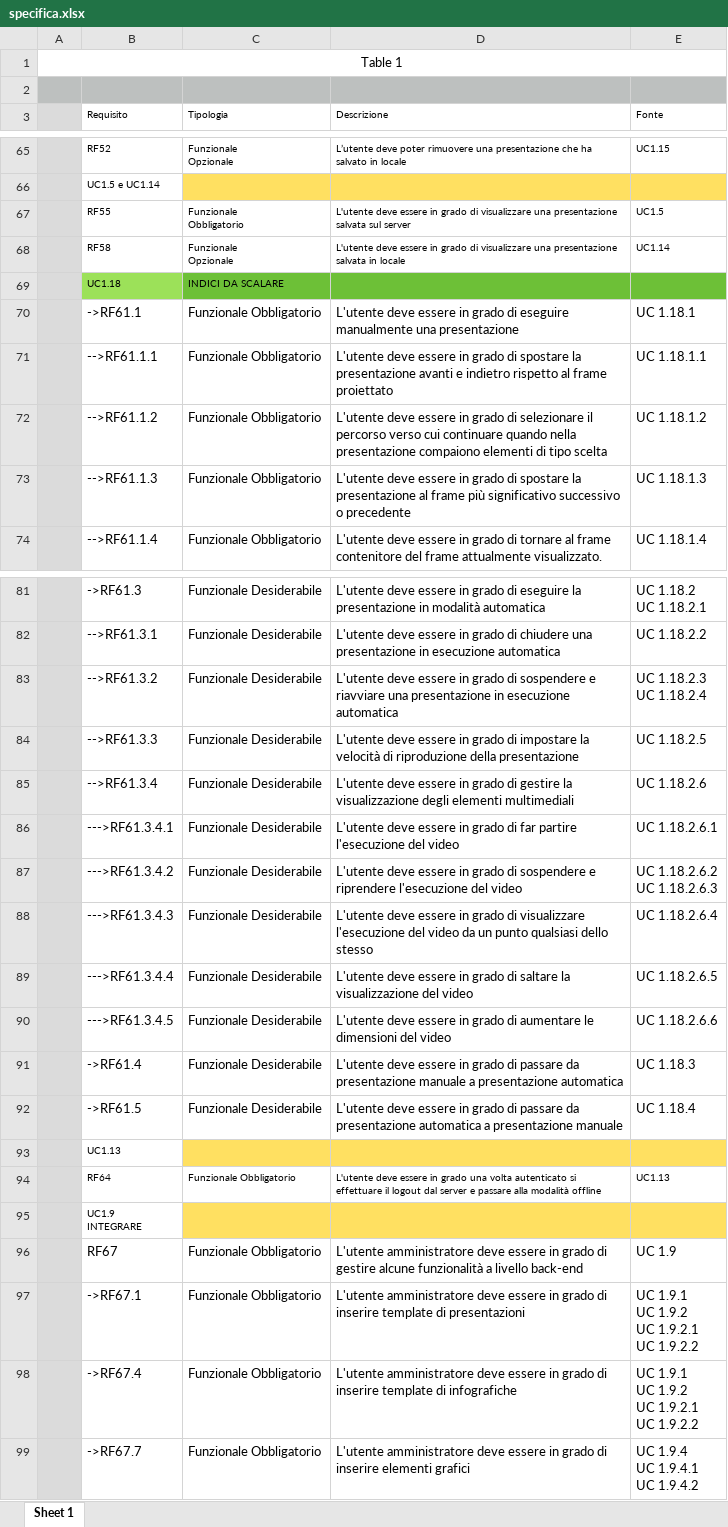
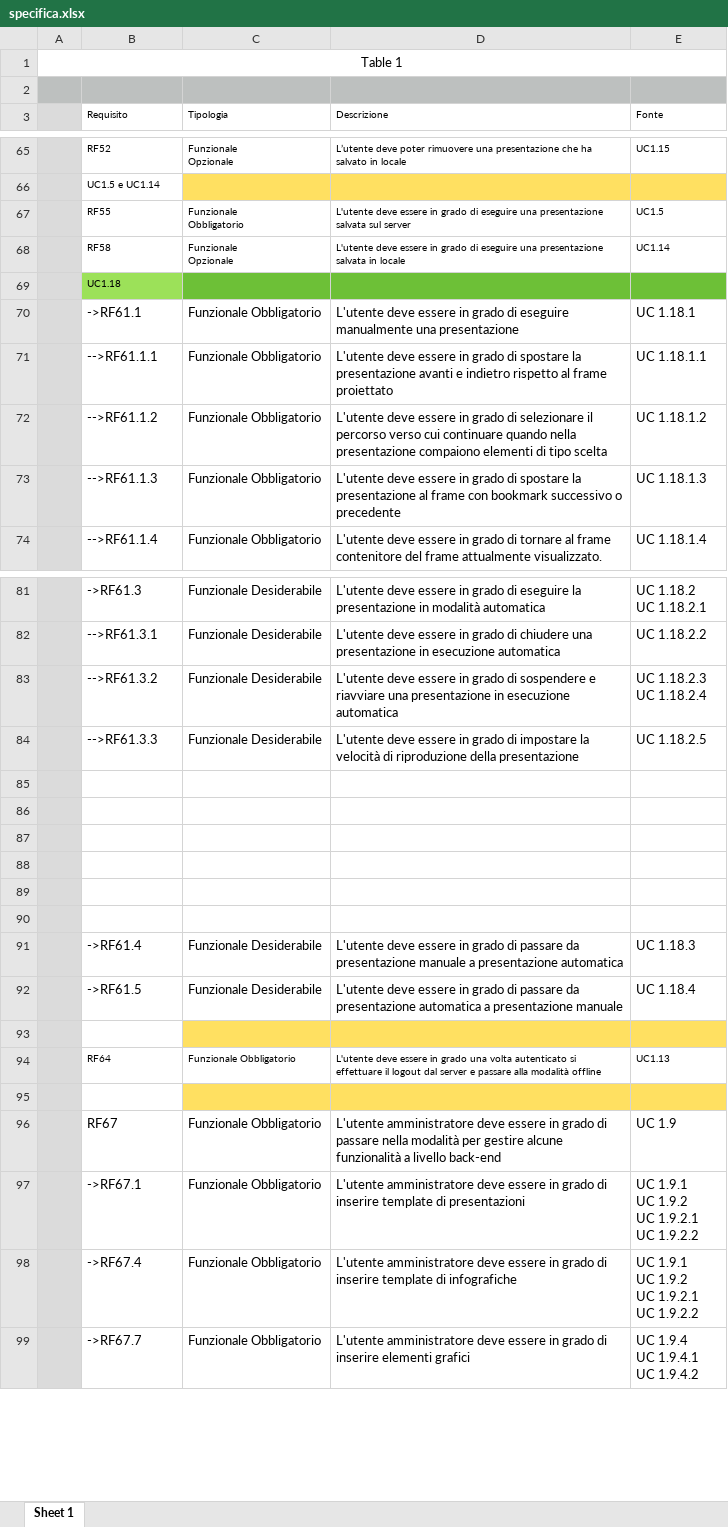
Before and after one commit to PetrucciMauro/Glass-uni-Scanner, an Excel workbook: RR/Esterni/Analisi dei Requisiti/Specifica/specifica.xlsx, sheet Sheet 1, drawn as a sheet; only a part is shown, gaps mark what is left out; values as stored, in another font and other column widths than the file's, no borders; ↵ is a line break in a cell; the diff covers the shown part only; the diff names each change by its address in the sheet, - before the commit and + after, or states it on an @@ line.

Commit message:
Aggiornata specifica, aggiunta Verifica dei requisiti funzionali

```diff
--- a/RR/Esterni/Analisi dei Requisiti/Specifica/specifica.xlsx (sheet Sheet 1)
+++ b/RR/Esterni/Analisi dei Requisiti/Specifica/specifica.xlsx (sheet Sheet 1)
-D67 (Descrizione): …grado di visualizzare una presentazione…
+D67 (Descrizione): …grado di eseguire una presentazione…
-D68 (Descrizione): …grado di visualizzare una presentazione…
+D68 (Descrizione): …grado di eseguire una presentazione…
-C69 (Tipologia): INDICI DA SCALARE
+C69 (Tipologia): (empty)
-D73 (Descrizione): …al frame più significativo successivo o…
+D73 (Descrizione): …al frame con bookmark successivo o…
-row 85:  | -->RF61.3.4 | Funzionale Desiderabile | L'utente deve essere in grado di gestire la visualizzazione degli elementi multimediali | UC 1.18.2.6
+row 85: (empty)
-row 86:  | --->RF61.3.4.1 | Funzionale Desiderabile | L'utente deve essere in grado di far partire l'esecuzione del video | UC 1.18.2.6.1
+row 86: (empty)
-row 87:  | --->RF61.3.4.2 | Funzionale Desiderabile | L'utente deve essere in grado di sospendere e riprendere l'esecuzione del video | UC 1.18.2.6.2 ↵ UC 1.18.2.6.3
+row 87: (empty)
-row 88:  | --->RF61.3.4.3 | Funzionale Desiderabile | L'utente deve essere in grado di visualizzare l'esecuzione del video da un punto qualsiasi dello stesso | UC 1.18.2.6.4
+row 88: (empty)
-row 89:  | --->RF61.3.4.4 | Funzionale Desiderabile | L'utente deve essere in grado di saltare la visualizzazione del video | UC 1.18.2.6.5
+row 89: (empty)
-row 90:  | --->RF61.3.4.5 | Funzionale Desiderabile | L'utente deve essere in grado di aumentare le dimensioni del video | UC 1.18.2.6.6
+row 90: (empty)
-B93 (Requisito): UC1.13
+B93 (Requisito): (empty)
-B95 (Requisito): UC1.9 ↵ INTEGRARE
+B95 (Requisito): (empty)
-D96 (Descrizione): …grado di gestire alcune…
+D96 (Descrizione): …grado di passare nella modalità per gestire alcune…
```
Also changed, not shown: 3 edited cells elsewhere in this sheet, 1 other file.
